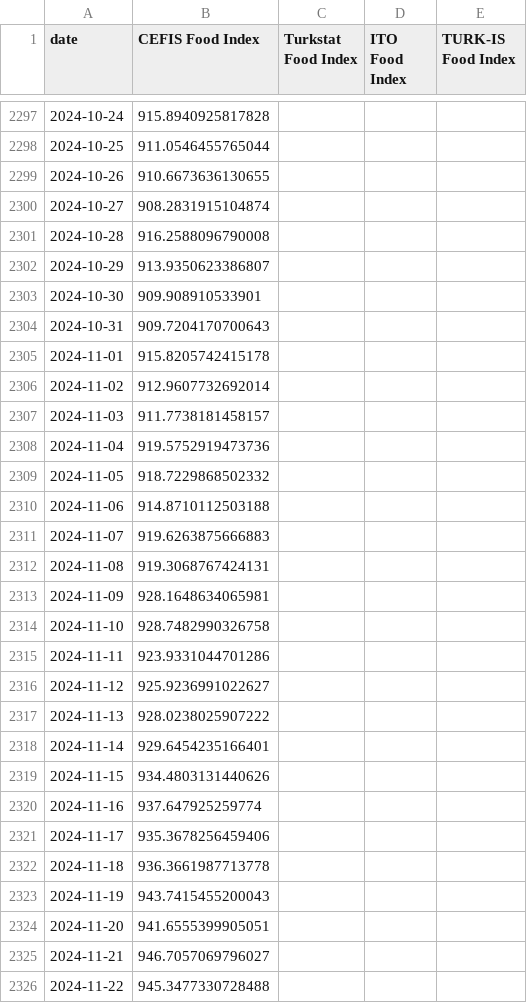
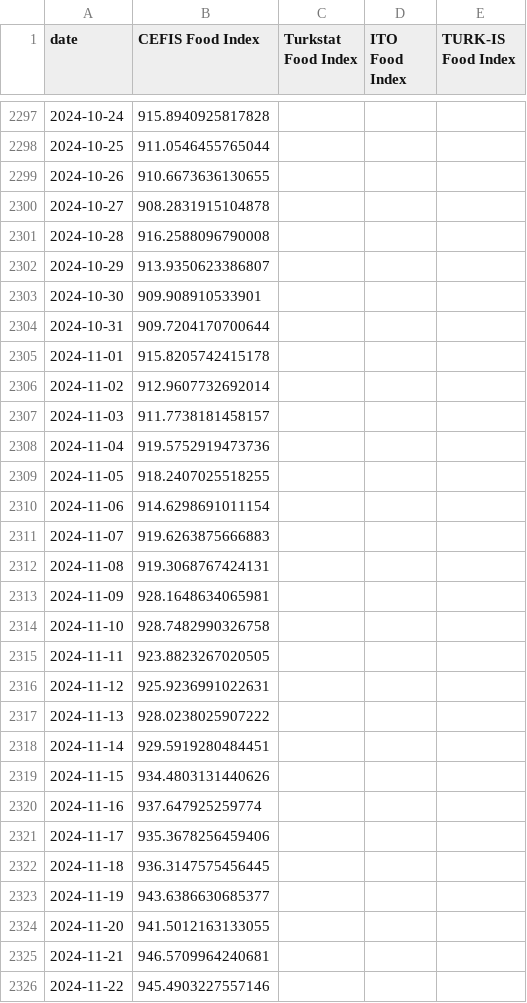
Before and after one commit to umtt31/CEFIS-Food-Indices, a CSV file: daily_mainindices.csv, drawn as a sheet; only a part is shown, gaps mark what is left out; the diff covers the shown part only.

```diff
--- a/daily_mainindices.csv
+++ b/daily_mainindices.csv
@@ -2299,3 +2299,3 @@ date,CEFIS Food Index,Turkstat Food Index,ITO Food Index,TURK-IS Food Index
 2024-10-26,910.6673636130655,,,
-2024-10-27,908.2831915104874,,,
+2024-10-27,908.2831915104878,,,
 2024-10-28,916.2588096790008,,,
@@ -2303,3 +2303,3 @@ date,CEFIS Food Index,Turkstat Food Index,ITO Food Index,TURK-IS Food Index
 2024-10-30,909.908910533901,,,
-2024-10-31,909.7204170700643,,,
+2024-10-31,909.7204170700644,,,
 2024-11-01,915.8205742415178,,,
@@ -2308,4 +2308,4 @@ date,CEFIS Food Index,Turkstat Food Index,ITO Food Index,TURK-IS Food Index
 2024-11-04,919.5752919473736,,,
-2024-11-05,918.7229868502332,,,
-2024-11-06,914.8710112503188,,,
+2024-11-05,918.2407025518255,,,
+2024-11-06,914.6298691011154,,,
 2024-11-07,919.6263875666883,,,
@@ -2314,6 +2314,6 @@ date,CEFIS Food Index,Turkstat Food Index,ITO Food Index,TURK-IS Food Index
 2024-11-10,928.7482990326758,,,
-2024-11-11,923.9331044701286,,,
-2024-11-12,925.9236991022627,,,
+2024-11-11,923.8823267020505,,,
+2024-11-12,925.9236991022631,,,
 2024-11-13,928.0238025907222,,,
-2024-11-14,929.6454235166401,,,
+2024-11-14,929.5919280484451,,,
 2024-11-15,934.4803131440626,,,
@@ -2321,6 +2321,6 @@ date,CEFIS Food Index,Turkstat Food Index,ITO Food Index,TURK-IS Food Index
 2024-11-17,935.3678256459406,,,
-2024-11-18,936.3661987713778,,,
-2024-11-19,943.7415455200043,,,
-2024-11-20,941.6555399905051,,,
-2024-11-21,946.7057069796027,,,
-2024-11-22,945.3477330728488,,,
+2024-11-18,936.3147575456445,,,
+2024-11-19,943.6386630685377,,,
+2024-11-20,941.5012163133055,,,
+2024-11-21,946.5709964240681,,,
+2024-11-22,945.4903227557146,,,
```
Also changed, not shown: 1 added row and 186 edited cells elsewhere in this file, 1 other file.
